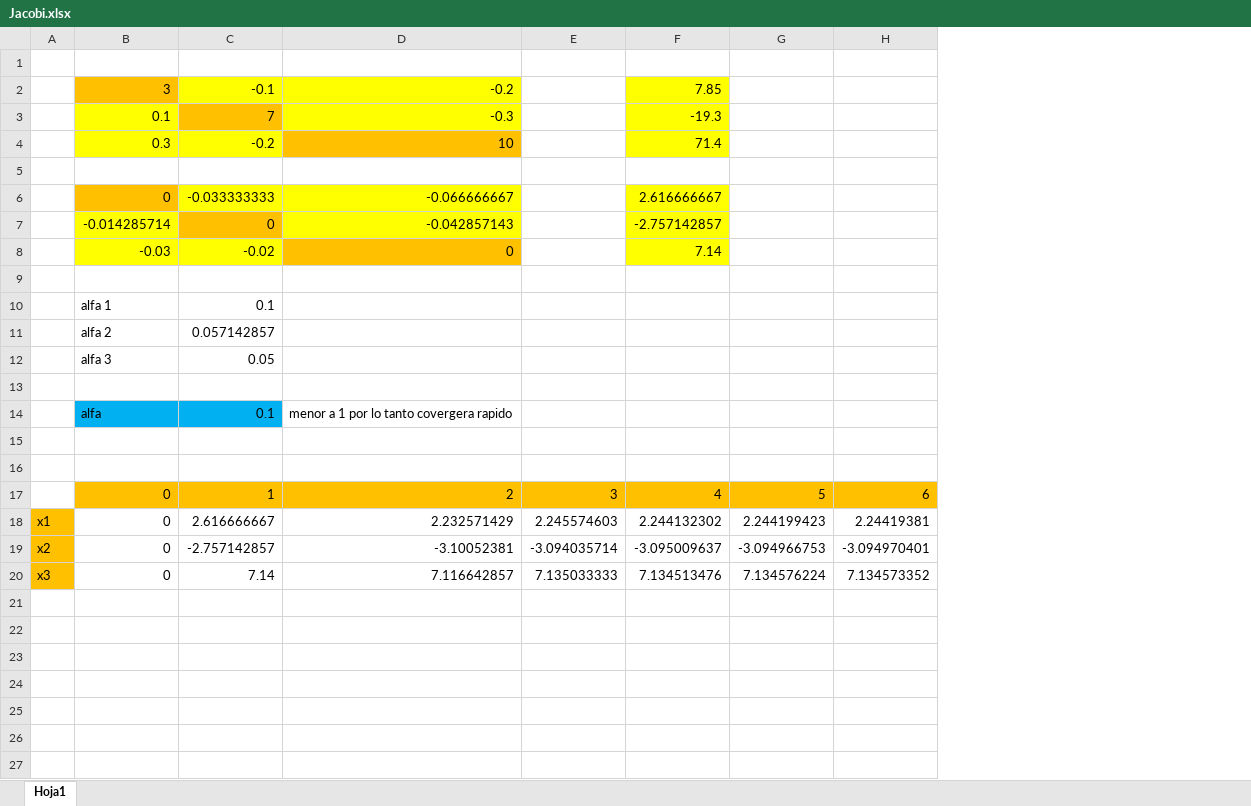
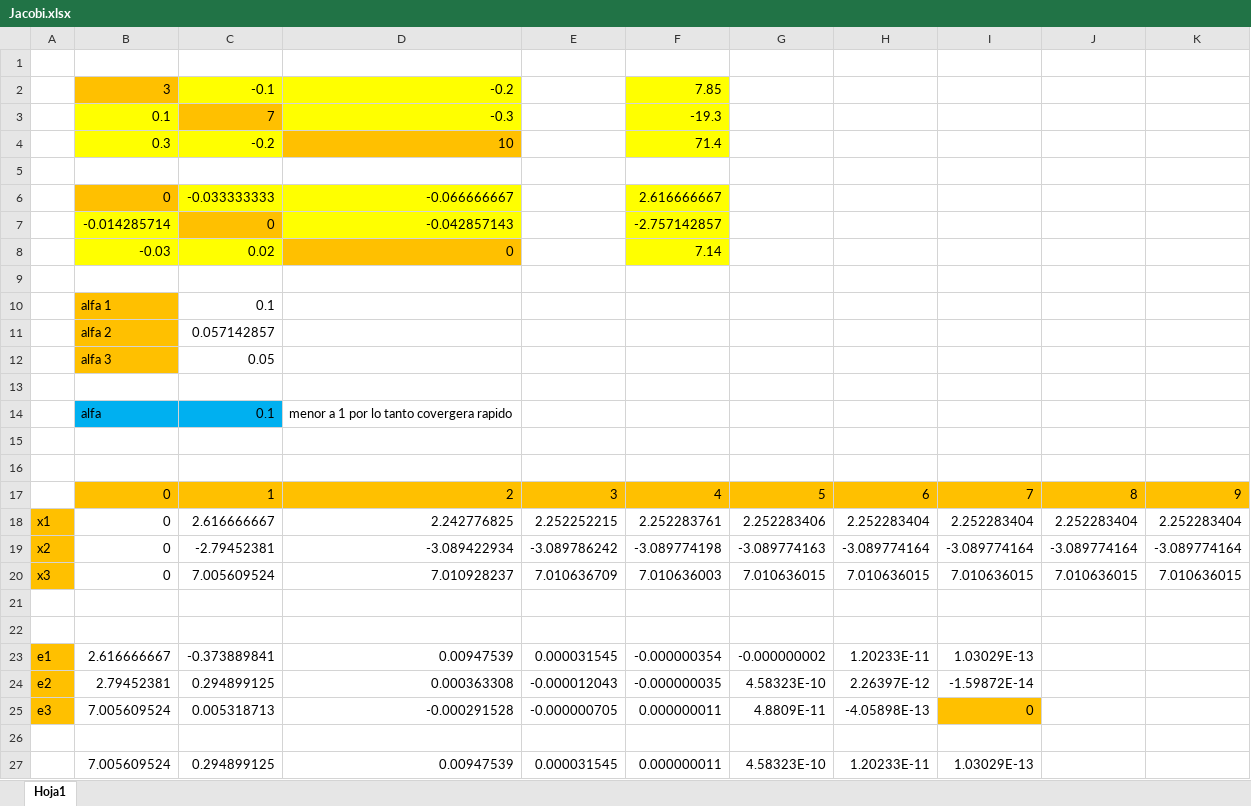
Before and after one commit to AlexVillazante/Jacobi, an Excel workbook: Jacobi.xlsx, sheet Hoja1, drawn as a sheet; values as stored, in another font and other column widths than the file's, no borders; addresses are those after the commit; the diff names each change by its address in the sheet, - before the commit and + after, or states it on an @@ line.

Commit message:
Add files via upload

```diff
--- a/Jacobi.xlsx (sheet Hoja1)
+++ b/Jacobi.xlsx (sheet Hoja1)
+column I, rows 17-18: 7 | 2.252283404
+column J, rows 17-18: 8 | 2.252283404
+column K, rows 17-18: 9 | 2.252283404
-C8: -0.02
+C8: 0.02
-B10:B12 fill: none
+B10:B12 fill: #FFC000
-D18: 2.232571429
+D18: 2.242776825
-E18: 2.245574603
+E18: 2.252252215
-F18: 2.244132302
+F18: 2.252283761
-G18: 2.244199423
+G18: 2.252283406
-H18: 2.24419381
+H18: 2.252283404
+row 19: x2 | 0 | -2.79452381 | -3.089422934 | -3.089786242 | -3.089774198 | -3.089774163 | -3.089774164 | -3.089774164 | -3.089774164 | -3.089774164
+row 20: x3 | 0 | 7.005609524 | 7.010928237 | 7.010636709 | 7.010636003 | 7.010636015 | 7.010636015 | 7.010636015 | 7.010636015 | 7.010636015
-row 21: x2 | 0 | -2.757142857 | -3.10052381 | -3.094035714 | -3.095009637 | -3.094966753 | -3.094970401
+row 21: (empty)
-A21:A22 fill: #FFC000
+A21:A22 fill: none
-row 22: x3 | 0 | 7.14 | 7.116642857 | 7.135033333 | 7.134513476 | 7.134576224 | 7.134573352
+row 22: (empty)
+row 23: e1 | 2.616666667 | -0.373889841 | 0.00947539 | 0.000031545 | -0.000000354 | -0.000000002 | 1.20233E-11 | 1.03029E-13
+row 24: e2 | 2.79452381 | 0.294899125 | 0.000363308 | -0.000012043 | -0.000000035 | 4.58323E-10 | 2.26397E-12 | -1.59872E-14
+row 25: e3 | 7.005609524 | 0.005318713 | -0.000291528 | -0.000000705 | 0.000000011 | 4.8809E-11 | -4.05898E-13 | 0
+row 26: (empty)
+row 27:  | 7.005609524 | 0.294899125 | 0.00947539 | 0.000031545 | 0.000000011 | 4.58323E-10 | 1.20233E-11 | 1.03029E-13
```
